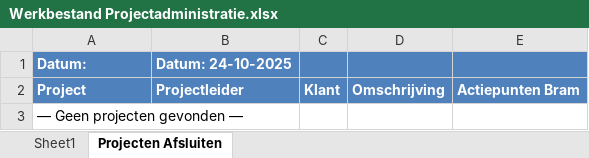
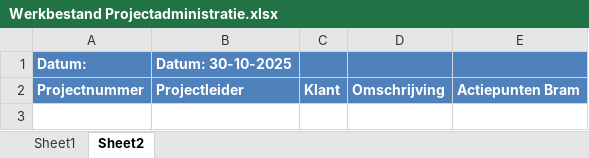
Before and after one commit to Bramos96/ProjectAdministrationVHE, an Excel workbook: Werkbestand Projectadministratie.xlsx, sheet Sheet2, drawn as a sheet; values as stored, in another font and other column widths than the file's, no borders; the diff names each change by its address in the sheet, - before the commit and + after, or states it on an @@ line.

```diff
--- a/Werkbestand Projectadministratie.xlsx (sheet Sheet2)
+++ b/Werkbestand Projectadministratie.xlsx (sheet Sheet2)
-sheet tab: Projecten Afsluiten
+sheet tab: Sheet2
-B1: Datum: 24-10-2025
+B1: Datum: 30-10-2025
-A2: Project
+A2: Projectnummer
-row 3: — Geen projecten gevonden —
```
Also changed, not shown: Output/Werkbestand_AlleProjecten_2025-10-30.xlsx, 11 other files.
